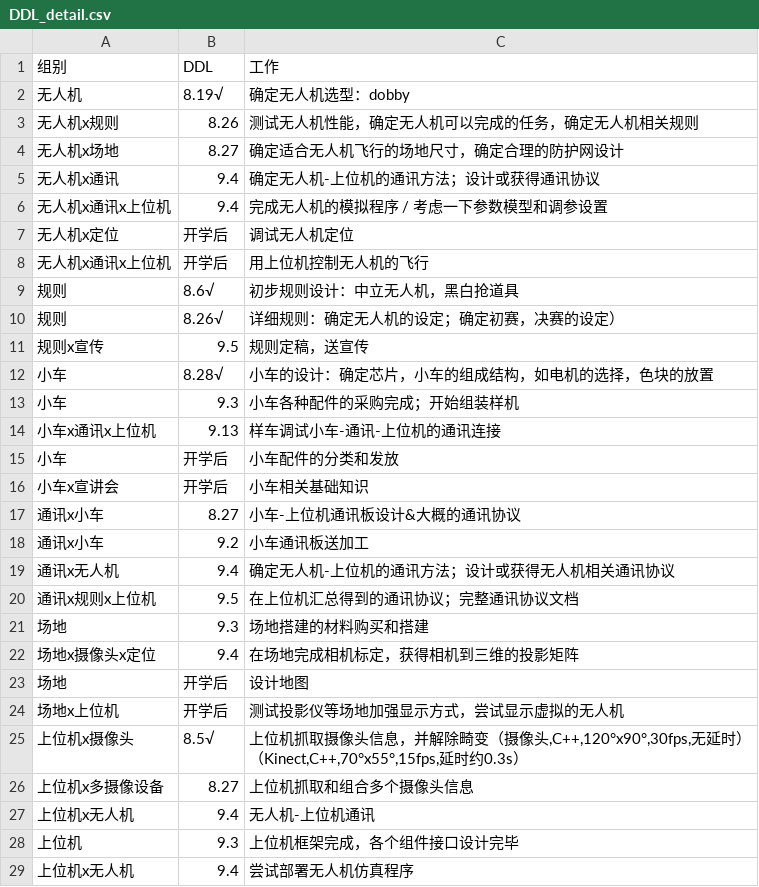
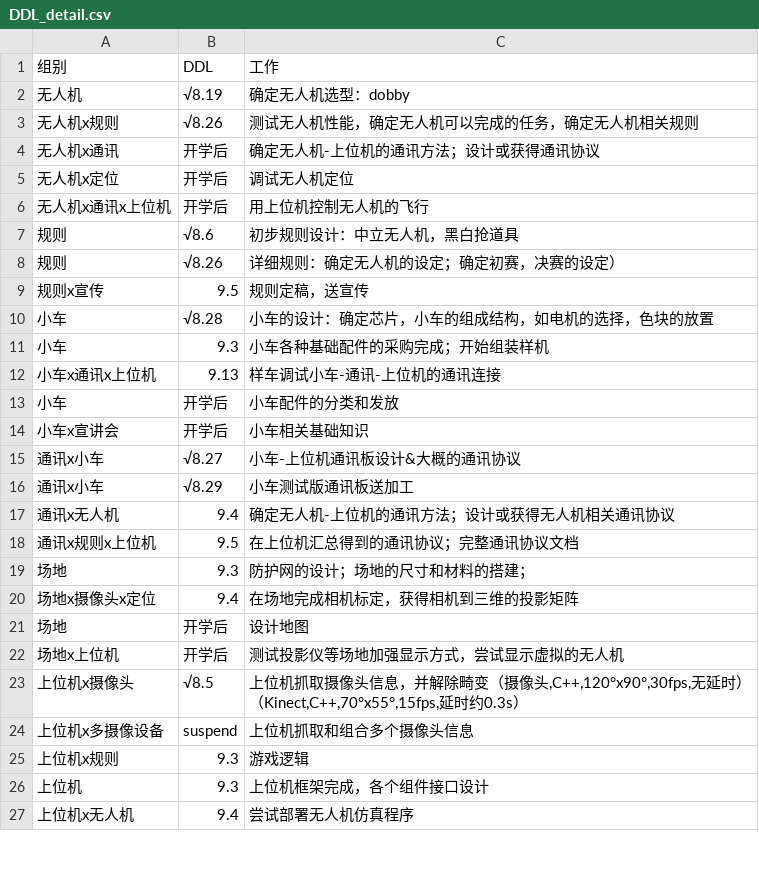
Before and after one commit to DAASTA/EDC2016_logic, a CSV file: DDL_detail.csv, drawn as a sheet; only a part is shown; the diff covers the shown part only.

```diff
--- a/DDL_detail.csv
+++ b/DDL_detail.csv
@@ -1,14 +1,12 @@
 组别,DDL,工作
-无人机,8.19√,确定无人机选型：dobby
-无人机x规则,8.26,测试无人机性能，确定无人机可以完成的任务，确定无人机相关规则
-无人机x场地,8.27,确定适合无人机飞行的场地尺寸，确定合理的防护网设计
-无人机x通讯,9.4,确定无人机-上位机的通讯方法；设计或获得通讯协议
-无人机x通讯x上位机,9.4,完成无人机的模拟程序 / 考虑一下参数模型和调参设置
+无人机,√8.19,确定无人机选型：dobby
+无人机x规则,√8.26,测试无人机性能，确定无人机可以完成的任务，确定无人机相关规则
+无人机x通讯,开学后,确定无人机-上位机的通讯方法；设计或获得通讯协议
 无人机x定位,开学后,调试无人机定位
 无人机x通讯x上位机,开学后,用上位机控制无人机的飞行
-规则,8.6√,初步规则设计：中立无人机，黑白抢道具
-规则,8.26√,详细规则：确定无人机的设定；确定初赛，决赛的设定）
+规则,√8.6,初步规则设计：中立无人机，黑白抢道具
+规则,√8.26,详细规则：确定无人机的设定；确定初赛，决赛的设定）
 规则x宣传,9.5,规则定稿，送宣传
-小车,8.28√,小车的设计：确定芯片，小车的组成结构，如电机的选择，色块的放置
-小车,9.3,小车各种配件的采购完成；开始组装样机
+小车,√8.28,小车的设计：确定芯片，小车的组成结构，如电机的选择，色块的放置
+小车,9.3,小车各种基础配件的采购完成；开始组装样机
 小车x通讯x上位机,9.13,样车调试小车-通讯-上位机的通讯连接
@@ -16,7 +14,7 @@
 小车x宣讲会,开学后,小车相关基础知识
-通讯x小车,8.27,小车-上位机通讯板设计&大概的通讯协议
-通讯x小车,9.2,小车通讯板送加工
+通讯x小车,√8.27,小车-上位机通讯板设计&大概的通讯协议
+通讯x小车,√8.29,小车测试版通讯板送加工
 通讯x无人机,9.4,确定无人机-上位机的通讯方法；设计或获得无人机相关通讯协议
 通讯x规则x上位机,9.5,在上位机汇总得到的通讯协议；完整通讯协议文档
-场地,9.3,场地搭建的材料购买和搭建
+场地,9.3,防护网的设计；场地的尺寸和材料的搭建；
 场地x摄像头x定位,9.4,在场地完成相机标定，获得相机到三维的投影矩阵
@@ -24,6 +22,6 @@
 场地x上位机,开学后,测试投影仪等场地加强显示方式，尝试显示虚拟的无人机
-上位机x摄像头,8.5√,"上位机抓取摄像头信息，并解除畸变（摄像头,C++,120°x90°,30fps,无延时）（Kinect,C++,70°x55°,15fps,延时约0.3s）"
-上位机x多摄像设备,8.27,上位机抓取和组合多个摄像头信息
-上位机x无人机,9.4,无人机-上位机通讯
-上位机,9.3,上位机框架完成，各个组件接口设计完毕
+上位机x摄像头,√8.5,"上位机抓取摄像头信息，并解除畸变（摄像头,C++,120°x90°,30fps,无延时）（Kinect,C++,70°x55°,15fps,延时约0.3s）"
+上位机x多摄像设备,suspend,上位机抓取和组合多个摄像头信息
+上位机x规则,9.3,游戏逻辑
+上位机,9.3,上位机框架完成，各个组件接口设计
 上位机x无人机,9.4,尝试部署无人机仿真程序
```
Also changed, not shown: 2 added rows, 1 removed row and 6 edited cells elsewhere in this file, 5 other files.
